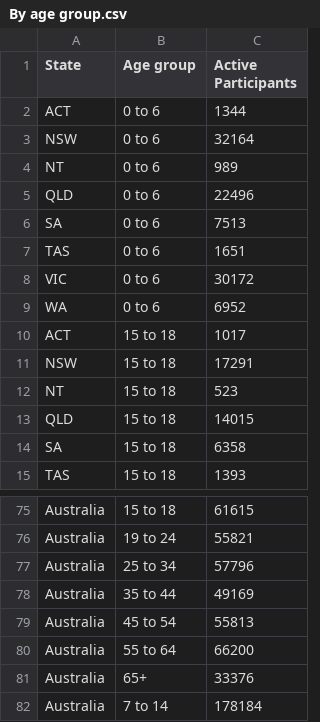
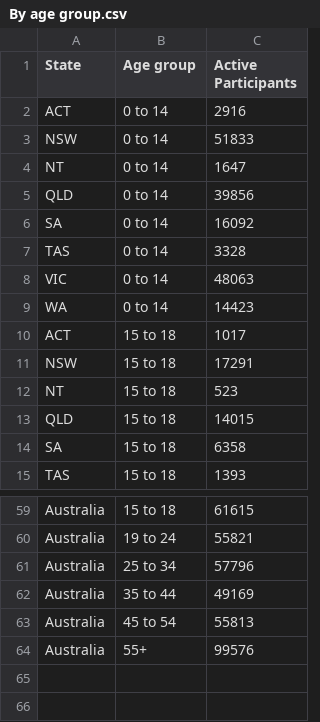
Before and after one commit to Vishesh3179/A2, a CSV file: By age group.csv, drawn as a sheet; only a part is shown, gaps mark what is left out; removed rows and columns are numbered as before the commit, all else as after; the diff covers the shown part only; the diff names each change by its address in the sheet, - before the commit and + after, or states it on an @@ line.

```diff
--- a/By age group.csv
+++ b/By age group.csv
-row 2: ACT | 0 to 6 | 1344
-row 3: NSW | 0 to 6 | 32164
-row 4: NT | 0 to 6 | 989
-row 5: QLD | 0 to 6 | 22496
-row 6: SA | 0 to 6 | 7513
-row 7: TAS | 0 to 6 | 1651
-row 8: VIC | 0 to 6 | 30172
-row 9: WA | 0 to 6 | 6952
+row 2: ACT | 0 to 14 | 2916
+row 3: NSW | 0 to 14 | 51833
+row 4: NT | 0 to 14 | 1647
+row 5: QLD | 0 to 14 | 39856
+row 6: SA | 0 to 14 | 16092
+row 7: TAS | 0 to 14 | 3328
+row 8: VIC | 0 to 14 | 48063
+row 9: WA | 0 to 14 | 14423
-row 80: Australia | 55 to 64 | 66200
-row 81: Australia | 65+ | 33376
-row 82: Australia | 7 to 14 | 178184
+row 64: Australia | 55+ | 99576
```
Also changed, not shown: 9 added rows and 25 removed rows elsewhere in this file.
